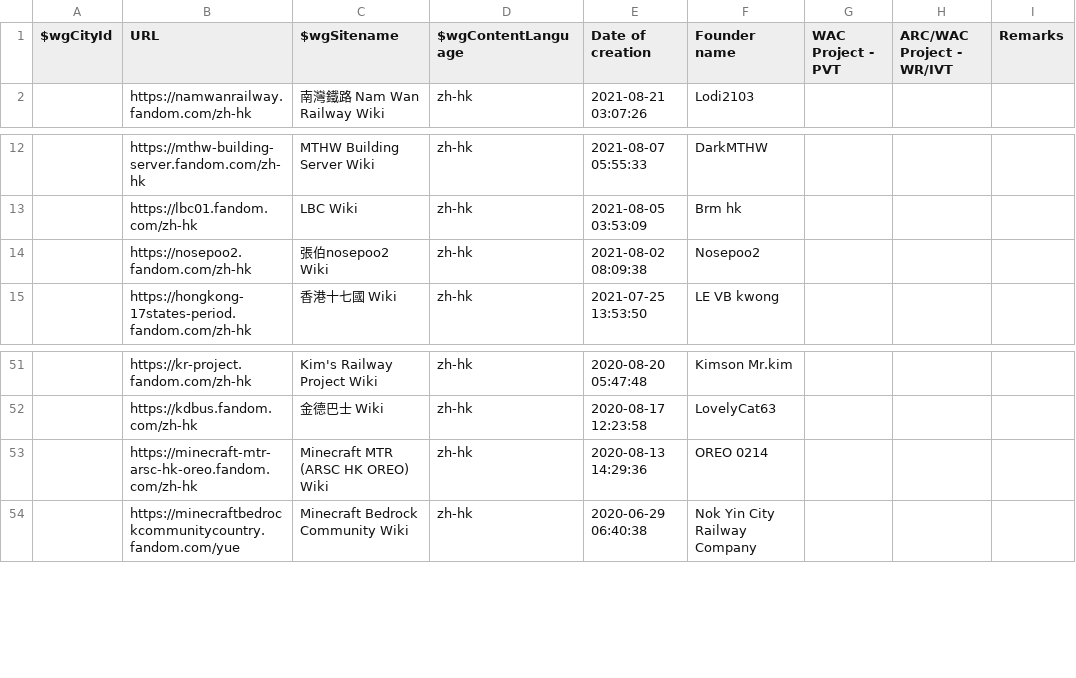
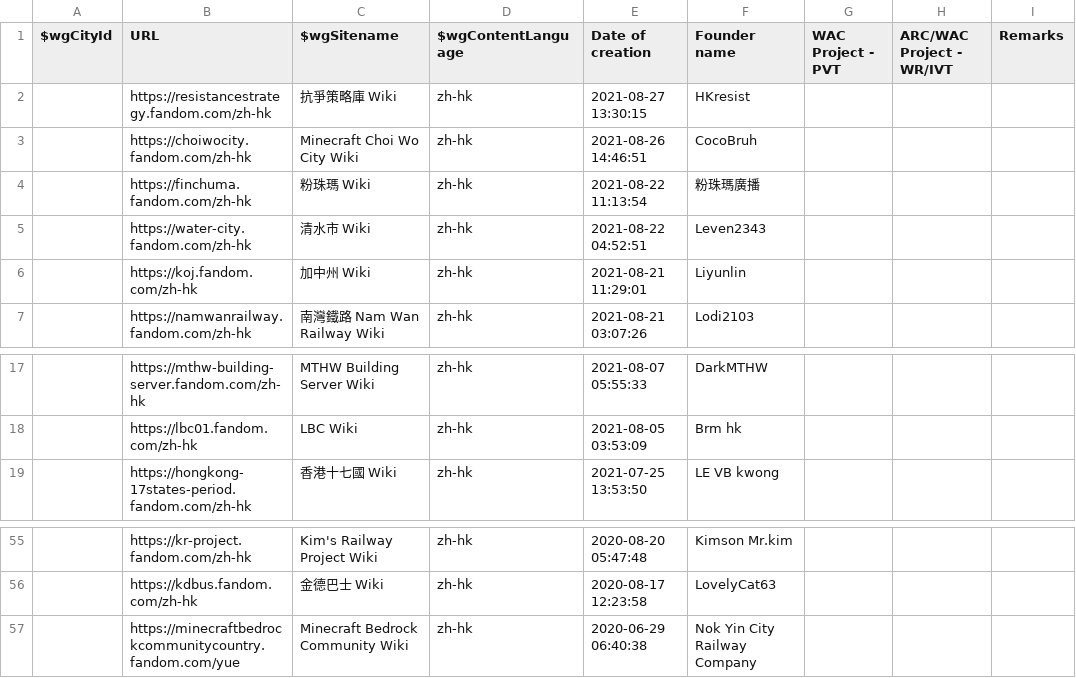
Before and after one commit to fandom-zh/fandom-zh-doc, a CSV file: List_of_zh-hk_wikis.csv, drawn as a sheet; only a part is shown, gaps mark what is left out; removed rows and columns are numbered as before the commit, all else as after; the diff names each change by its address in the sheet, - before the commit and + after, or states it on an @@ line.

Commit message:
Update List_of_zh-hk_wikis.csv

```diff
--- a/List_of_zh-hk_wikis.csv
+++ b/List_of_zh-hk_wikis.csv
+row 2:  | https://resistancestrategy.fandom.com/zh-hk | 抗爭策略庫 Wiki | zh-hk | 2021-08-27 13:30:15 | HKresist
+row 3:  | https://choiwocity.fandom.com/zh-hk | Minecraft Choi Wo City Wiki | zh-hk | 2021-08-26 14:46:51 | CocoBruh
+row 4:  | https://finchuma.fandom.com/zh-hk | 粉珠瑪 Wiki | zh-hk | 2021-08-22 11:13:54 | 粉珠瑪廣播
+row 5:  | https://water-city.fandom.com/zh-hk | 清水市 Wiki | zh-hk | 2021-08-22 04:52:51 | Leven2343
+row 6:  | https://koj.fandom.com/zh-hk | 加中州 Wiki | zh-hk | 2021-08-21 11:29:01 | Liyunlin
-row 14:  | https://nosepoo2.fandom.com/zh-hk | 張伯nosepoo2 Wiki | zh-hk | 2021-08-02 08:09:38 | Nosepoo2
-row 53:  | https://minecraft-mtr-arsc-hk-oreo.fandom.com/zh-hk | Minecraft MTR (ARSC HK OREO) Wiki | zh-hk | 2020-08-13 14:29:36 | OREO 0214
```
